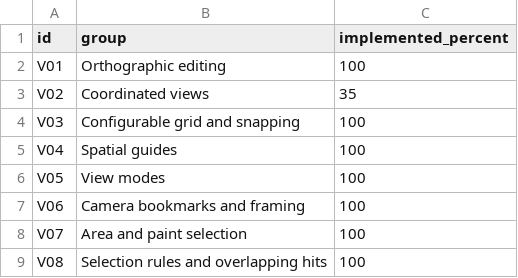
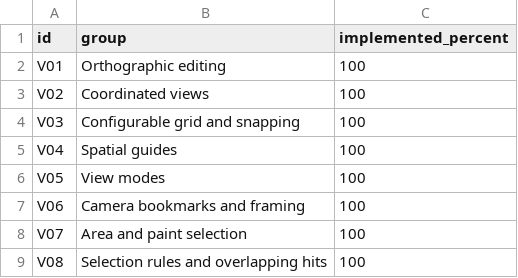
Before and after one commit to nikooo777/HammeRR, a CSV file: docs/progress.csv, drawn as a sheet; only a part is shown.

```diff
--- a/docs/progress.csv
+++ b/docs/progress.csv
@@ -2,3 +2,3 @@ id,group,implemented_percent
 V01,Orthographic editing,100
-V02,Coordinated views,35
+V02,Coordinated views,100
 V03,Configurable grid and snapping,100
```
Also changed, not shown: 52 other files.
